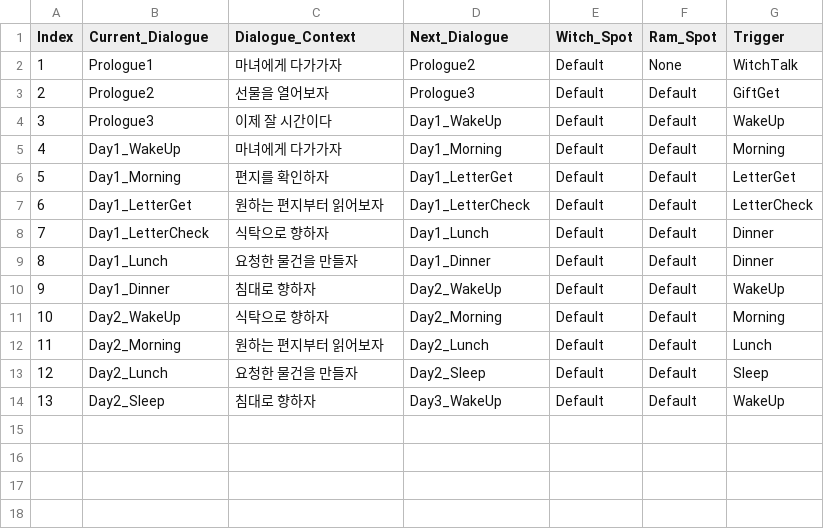
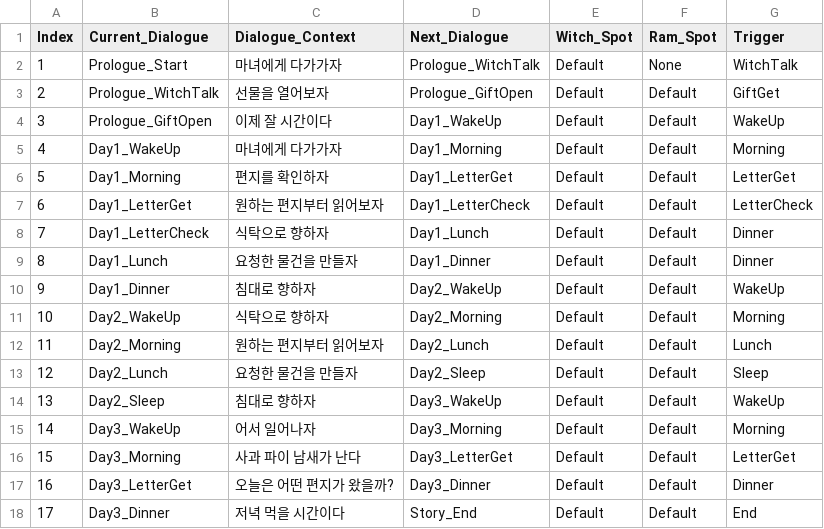
Before and after one commit to ILHWANK/Project-LWC, a CSV file: Assets/Resources/DataTable/DialogueProceedingsTable.csv, drawn as a sheet.

Commit message:
Table Data 수정

```diff
--- a/Assets/Resources/DataTable/DialogueProceedingsTable.csv
+++ b/Assets/Resources/DataTable/DialogueProceedingsTable.csv
@@ -1,5 +1,5 @@
 Index,Current_Dialogue,Dialogue_Context,Next_Dialogue,Witch_Spot,Ram_Spot,Trigger
-1,Prologue1,마녀에게 다가가자,Prologue2,Default,None,WitchTalk
-2,Prologue2,선물을 열어보자,Prologue3,Default,Default,GiftGet
-3,Prologue3,이제 잘 시간이다,Day1_WakeUp,Default,Default,WakeUp
+1,Prologue_Start,마녀에게 다가가자,Prologue_WitchTalk,Default,None,WitchTalk
+2,Prologue_WitchTalk,선물을 열어보자,Prologue_GiftOpen,Default,Default,GiftGet
+3,Prologue_GiftOpen,이제 잘 시간이다,Day1_WakeUp,Default,Default,WakeUp
 4,Day1_WakeUp,마녀에게 다가가자,Day1_Morning,Default,Default,Morning
@@ -14 +14,5 @@
 13,Day2_Sleep,침대로 향하자,Day3_WakeUp,Default,Default,WakeUp
+14,Day3_WakeUp,어서 일어나자,Day3_Morning,Default,Default,Morning
+15,Day3_Morning,사과 파이 남새가 난다,Day3_LetterGet,Default,Default,LetterGet
+16,Day3_LetterGet,오늘은 어떤 편지가 왔을까?,Day3_Dinner,Default,Default,Dinner
+17,Day3_Dinner,저녁 먹을 시간이다,Story_End,Default,Default,End
```
Also changed, not shown: Assets/Resources/DataTable/DayRoutine.csv, 4 other files.
